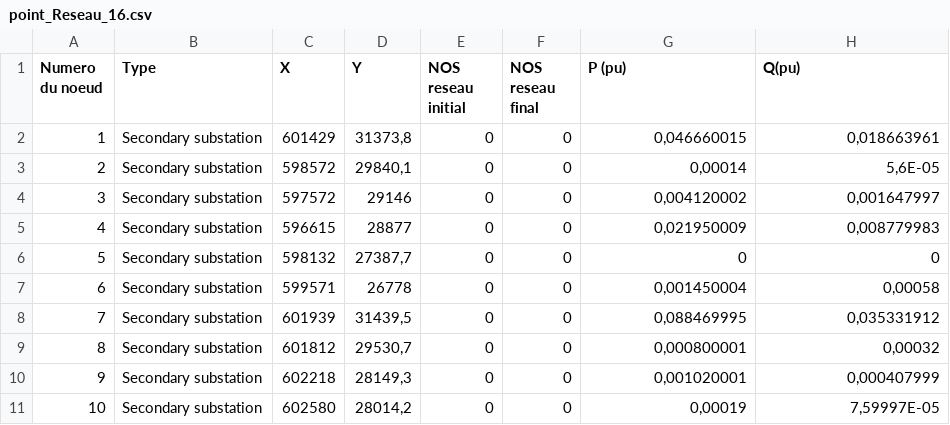
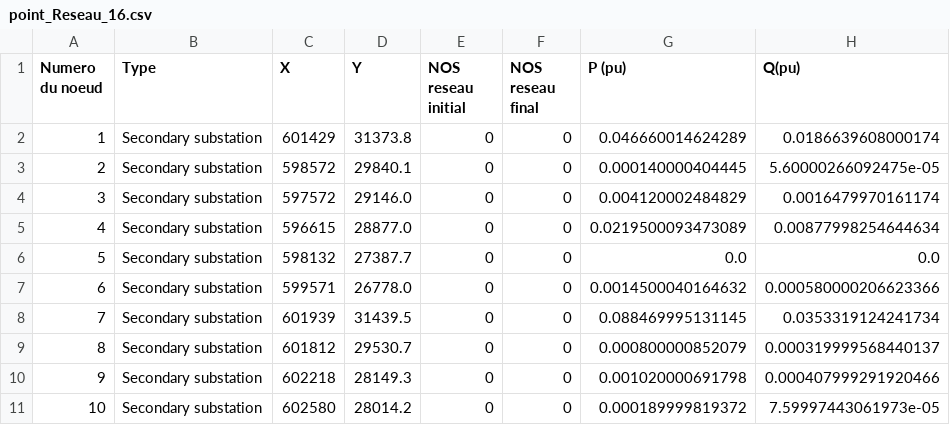
Before and after one commit to AymericGestin/Automated-AI-distribution-network, a CSV file: CSV_Problem/point_Reseau_16.csv, drawn as a sheet; only a part is shown; the diff covers the shown part only.

```diff
--- a/CSV_Problem/point_Reseau_16.csv
+++ b/CSV_Problem/point_Reseau_16.csv
@@ -1,11 +1,11 @@
 Numero du noeud;Type;X;Y;NOS reseau initial;NOS reseau final;P (pu);Q(pu)
-1;Secondary substation;601429;31373,8;0;0;0,046660015;0,018663961
-2;Secondary substation;598572;29840,1;0;0;0,00014;5,6E-05
-3;Secondary substation;597572;29146;0;0;0,004120002;0,001647997
-4;Secondary substation;596615;28877;0;0;0,021950009;0,008779983
-5;Secondary substation;598132;27387,7;0;0;0;0
-6;Secondary substation;599571;26778;0;0;0,001450004;0,00058
-7;Secondary substation;601939;31439,5;0;0;0,088469995;0,035331912
-8;Secondary substation;601812;29530,7;0;0;0,000800001;0,00032
-9;Secondary substation;602218;28149,3;0;0;0,001020001;0,000407999
-10;Secondary substation;602580;28014,2;0;0;0,00019;7,59997E-05
+1;Secondary substation;601429;31373.8;0;0;0.046660014624289;0.0186639608000174
+2;Secondary substation;598572;29840.1;0;0;0.000140000404445;5.60000266092475e-05
+3;Secondary substation;597572;29146.0;0;0;0.004120002484829;0.0016479970161174
+4;Secondary substation;596615;28877.0;0;0;0.0219500093473089;0.00877998254644634
+5;Secondary substation;598132;27387.7;0;0;0.0;0.0
+6;Secondary substation;599571;26778.0;0;0;0.0014500040164632;0.000580000206623366
+7;Secondary substation;601939;31439.5;0;0;0.088469995131145;0.0353319124241734
+8;Secondary substation;601812;29530.7;0;0;0.000800000852079;0.000319999568440137
+9;Secondary substation;602218;28149.3;0;0;0.001020000691798;0.000407999291920466
+10;Secondary substation;602580;28014.2;0;0;0.000189999819372;7.59997443061973e-05
```
Also changed, not shown: 24 edited cells elsewhere in this file, CSV_Problem/RI_Reseau_10.csv, CSV_Problem/RI_Reseau_68.csv, 27 other files.
